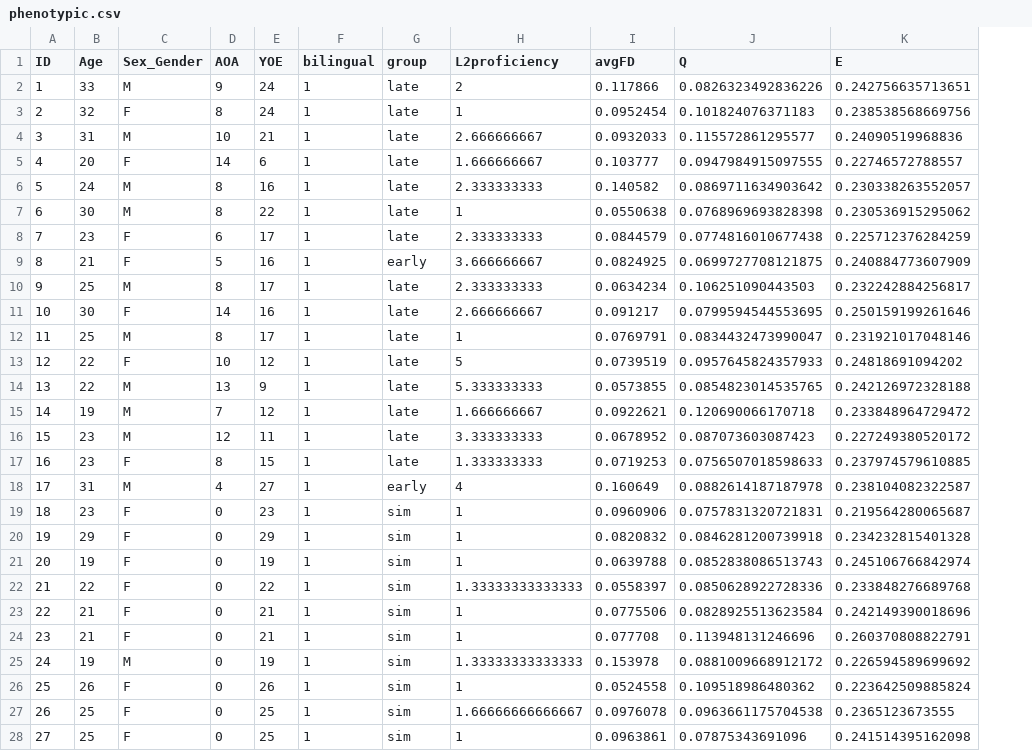
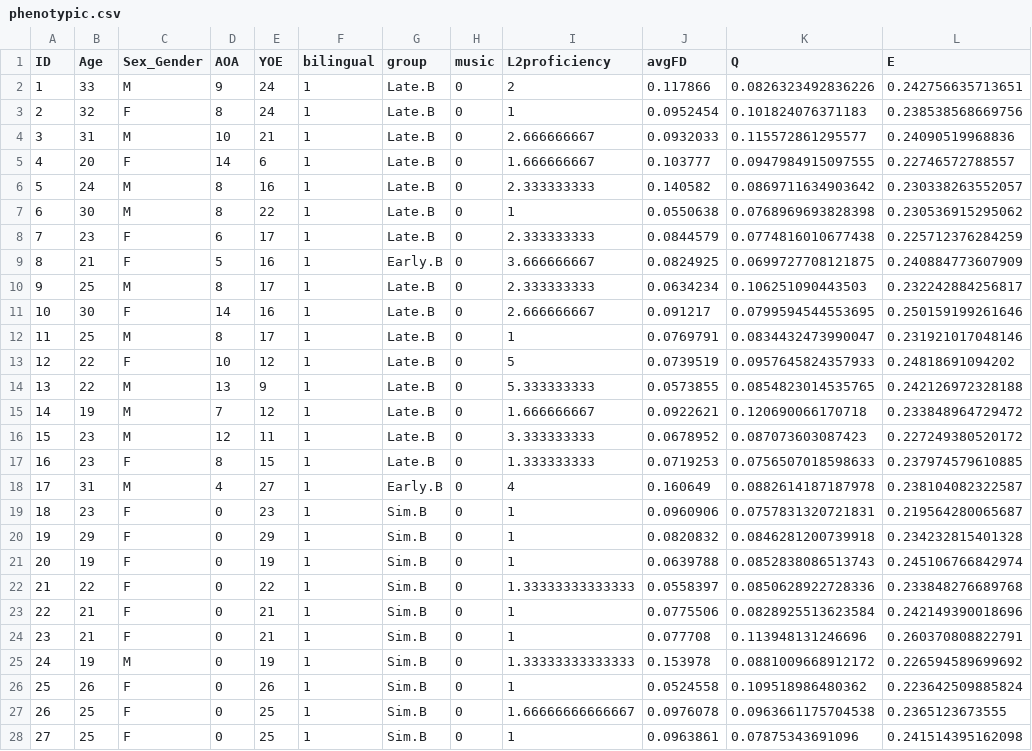
Before and after one commit to zchuri/BilingualBrainNet, a CSV file: Data/Phenotypic/phenotypic.csv, drawn as a sheet; only a part is shown; the diff covers the shown part only; the diff names each change by its address in the sheet, - before the commit and + after, or states it on an @@ line.

Commit message:
Music training covariate added!

```diff
--- a/Data/Phenotypic/phenotypic.csv
+++ b/Data/Phenotypic/phenotypic.csv
+column H (music), rows 2-28: all 0
-G2:G8 (group): late
+G2:G8 (group): Late.B
-G9 (group): early
+G9 (group): Early.B
-G10:G17 (group): late
+G10:G17 (group): Late.B
-G18 (group): early
+G18 (group): Early.B
-G19:G28 (group): sim
+G19:G28 (group): Sim.B
```
Also changed, not shown: 124 edited cells elsewhere in this file.
